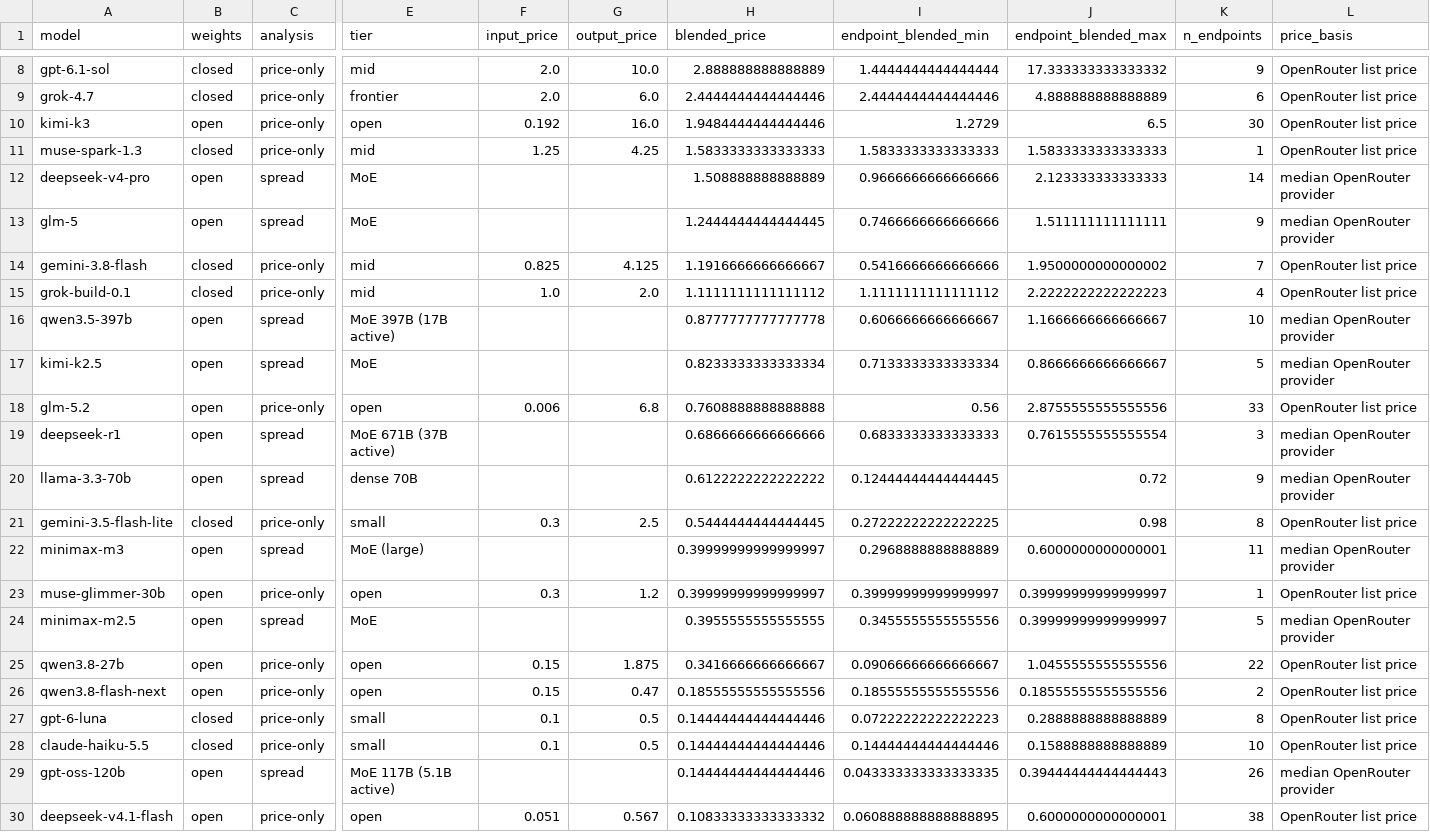
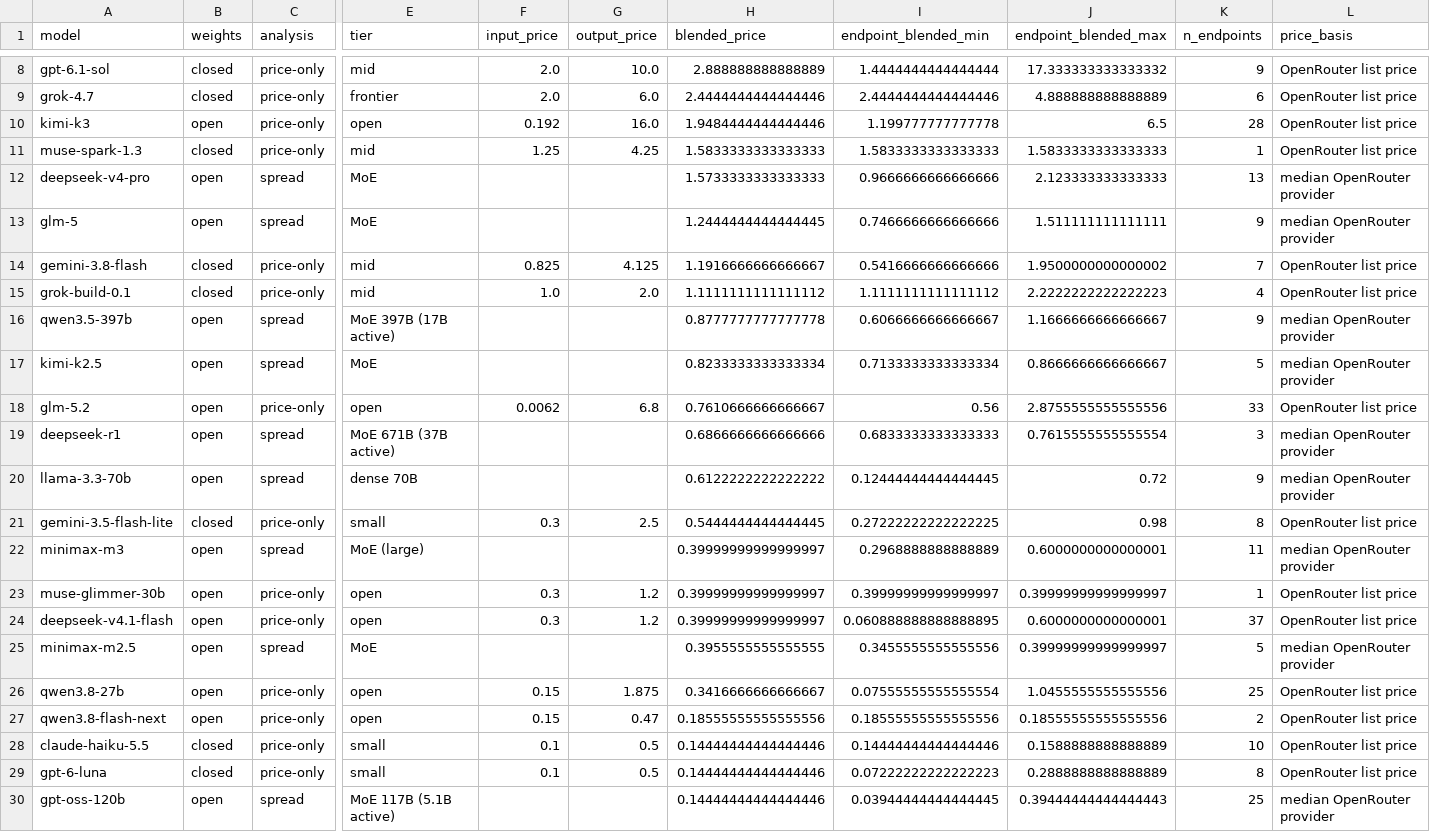
Before and after one commit to martifr4/App_reflexes, a CSV file: token_spread/outputs/price_comparison.csv, drawn as a sheet; only a part is shown, gaps mark what is left out; removed rows and columns are numbered as before the commit, all else as after; rows hold the shown columns only; the diff names each change by its address in the sheet, - before the commit and + after, or states it on an @@ line.

```diff
--- a/token_spread/outputs/price_comparison.csv
+++ b/token_spread/outputs/price_comparison.csv
-I10 (endpoint_blended_min): 1.2729
+I10 (endpoint_blended_min): 1.199777777777778
-K10 (n_endpoints): 30
+K10 (n_endpoints): 28
-H12 (blended_price): 1.508888888888889
+H12 (blended_price): 1.5733333333333333
-K12 (n_endpoints): 14
+K12 (n_endpoints): 13
-K16 (n_endpoints): 10
+K16 (n_endpoints): 9
-F18 (input_price): 0.006
+F18 (input_price): 0.0062
-H18 (blended_price): 0.7608888888888888
+H18 (blended_price): 0.7610666666666667
+row 24: deepseek-v4.1-flash | open | price-only | open | 0.3 | 1.2 | 0.39999999999999997 | 0.060888888888888895 | 0.6000000000000001 | 37 | OpenRouter list price
-I26 (endpoint_blended_min): 0.09066666666666667
+I26 (endpoint_blended_min): 0.07555555555555554
-K26 (n_endpoints): 22
+K26 (n_endpoints): 25
-I30 (endpoint_blended_min): 0.043333333333333335
+I30 (endpoint_blended_min): 0.03944444444444445
-K30 (n_endpoints): 26
+K30 (n_endpoints): 25
-row 30: deepseek-v4.1-flash | open | price-only | open | 0.051 | 0.567 | 0.10833333333333332 | 0.060888888888888895 | 0.6000000000000001 | 38 | OpenRouter list price
```
Also changed, not shown: token_spread/data/api_prices.csv, token_spread/data/api_prices_price_only.csv, 33 other files.
